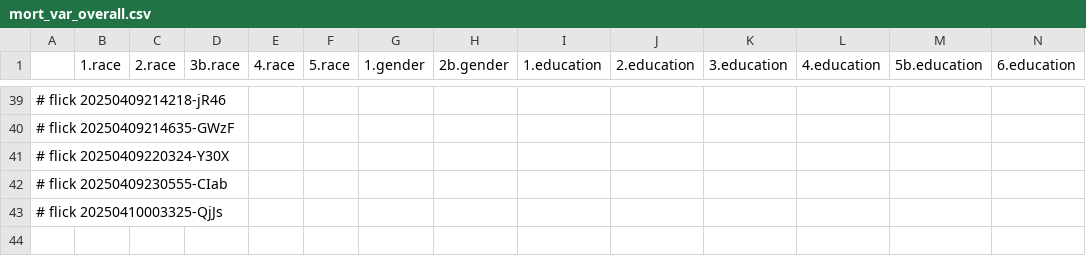
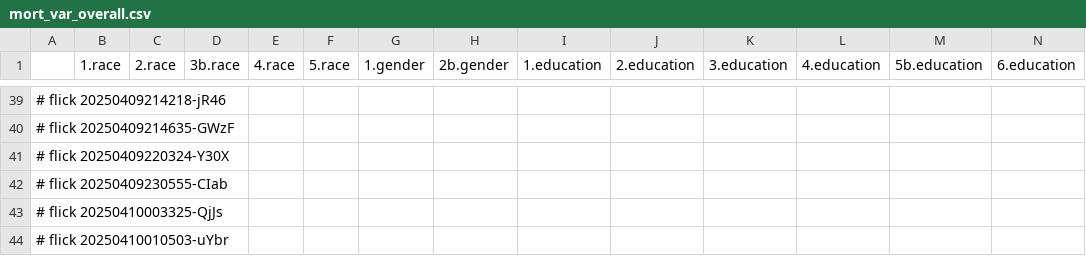
Before and after one commit to abikesa/false-font, a CSV file: kitabo/ensi/ukubona/donorcase/test3/assets/csv/mort_var_overall.csv, drawn as a sheet; only a part is shown, gaps mark what is left out; rows hold the shown columns only; the diff names each change by its address in the sheet, - before the commit and + after, or states it on an @@ line.

Commit message:
kitabo/ensi/ukubona/donorcase/test3/assets/csv/mort_var_overall.csv

```diff
--- a/kitabo/ensi/ukubona/donorcase/test3/assets/csv/mort_var_overall.csv
+++ b/kitabo/ensi/ukubona/donorcase/test3/assets/csv/mort_var_overall.csv
+row 44: # flick 20250410010503-uYbr
```
